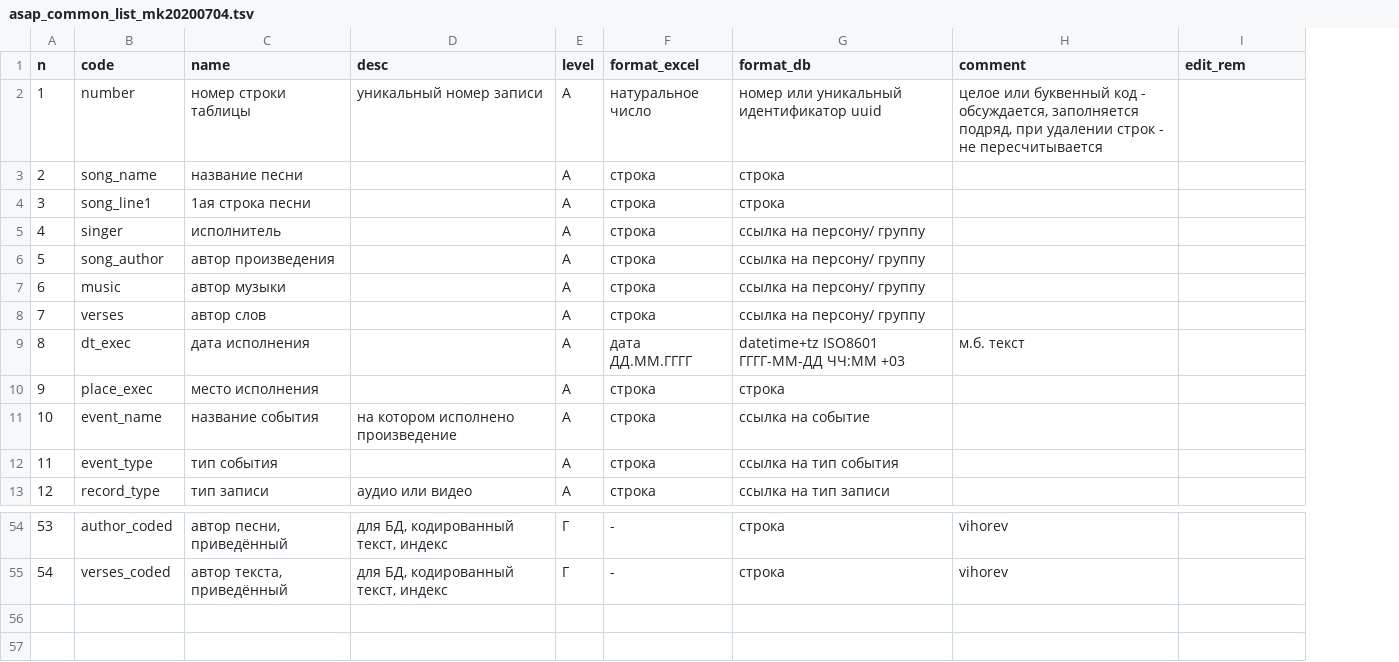
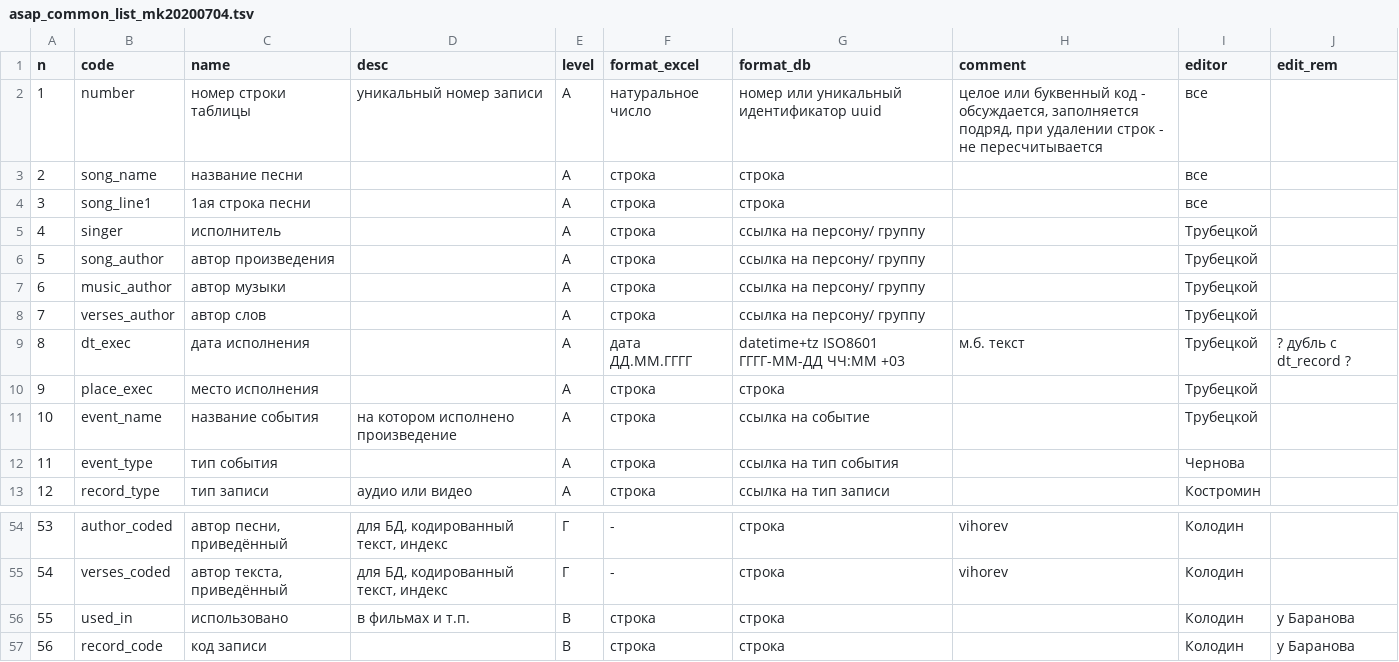
Before and after one commit to mykespb/asap-kab, a TSV file: tables/petrub-ffobsh/asap_common_list_mk20200704.tsv, drawn as a sheet; only a part is shown, gaps mark what is left out; addresses are those after the commit; the diff names each change by its address in the sheet, - before the commit and + after, or states it on an @@ line.

Commit message:
добавлено 2 строки по опимсям Баранова

```diff
--- a/tables/petrub-ffobsh/asap_common_list_mk20200704.tsv
+++ b/tables/petrub-ffobsh/asap_common_list_mk20200704.tsv
+column I (editor), rows 2-13: все | все | все | Трубецкой | Трубецкой | Трубецкой | Трубецкой | Трубецкой | Трубецкой | Трубецкой | Чернова | Костромин; rows 54-55: Колодин | Колодин
-B7 (code): music
+B7 (code): music_author
-B8 (code): verses
+B8 (code): verses_author
-J9 (edit_rem): (empty)
+J9 (edit_rem): ? дубль с dt_record ?
+row 56: 55 | used_in | использовано | в фильмах и т.п. | В | строка | строка |  | Колодин | у Баранова
+row 57: 56 | record_code | код записи |  | В | строка | строка |  | Колодин | у Баранова
```
